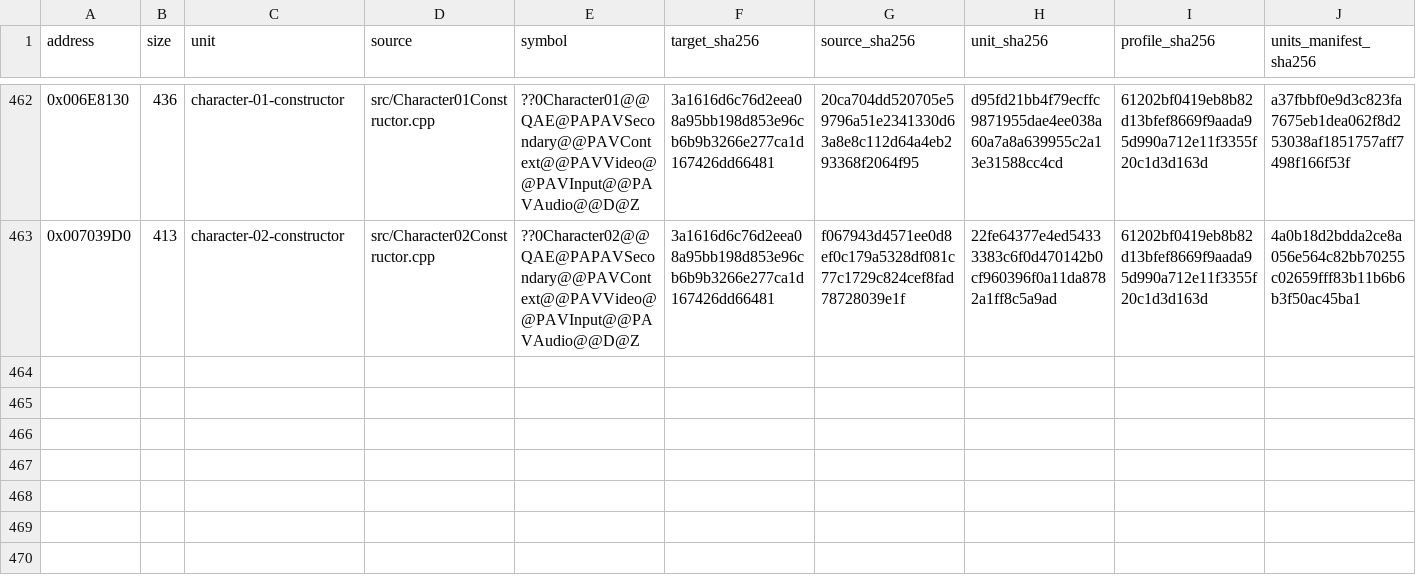
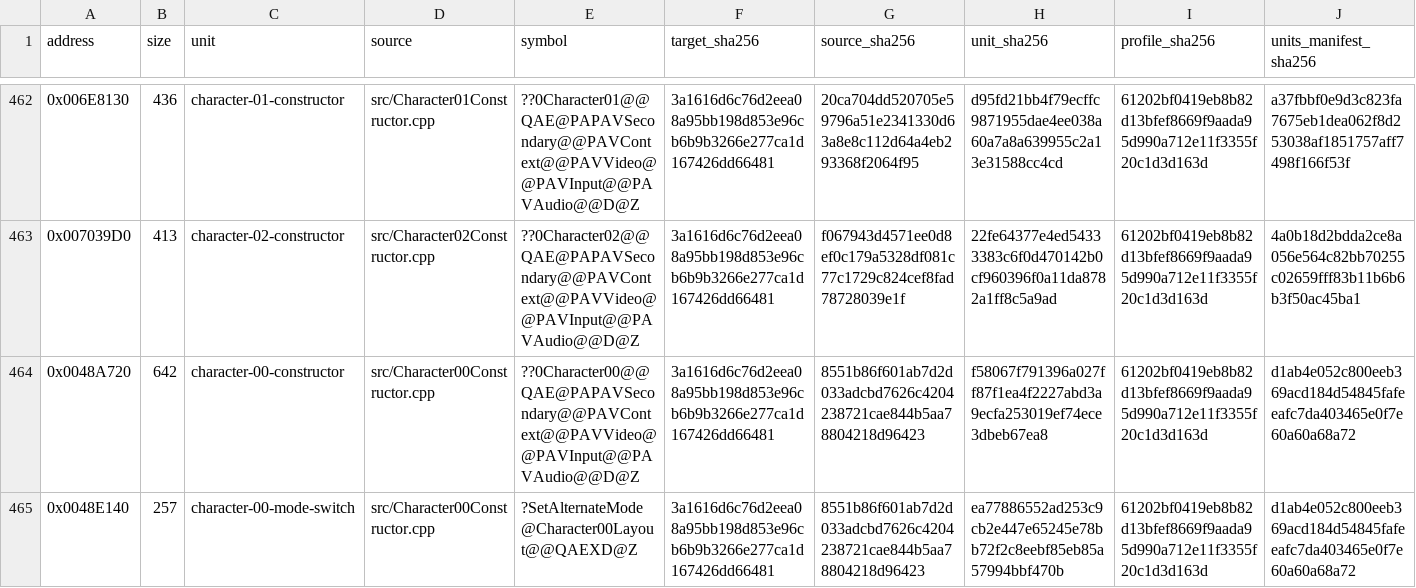
Before and after one commit to N0zoM1z0/Eternal-Fighter-Zero, a CSV file: config/matches.csv, drawn as a sheet; only a part is shown, gaps mark what is left out; rows hold the shown columns only; the diff names each change by its address in the sheet, - before the commit and + after, or states it on an @@ line.

Commit message:
gpt-web: recover Nanase constructor and mode switch

```diff
--- a/config/matches.csv
+++ b/config/matches.csv
+row 464: 0x0048A720 | 642 | character-00-constructor | src/Character00Constructor.cpp | ??0Character00@@QAE@PAPAVSecondary@@PAVContext@@PAVVideo@@PAVInput@@PAVAudio@@D@Z | 3a1616d6c76d2eea08a95bb198d853e96cb6b9b3266e277ca1d167426dd66481 | 8551b86f601ab7d2d033adcbd7626c4204238721cae844b5aa78804218d96423 | f58067f791396a027ff87f1ea4f2227abd3a9ecfa253019ef74ece3dbeb67ea8 | 61202bf0419eb8b82d13bfef8669f9aada95d990a712e11f3355f20c1d3d163d | d1ab4e052c800eeb369acd184d54845fafeeafc7da403465e0f7e60a60a68a72
+row 465: 0x0048E140 | 257 | character-00-mode-switch | src/Character00Constructor.cpp | ?SetAlternateMode@Character00Layout@@QAEXD@Z | 3a1616d6c76d2eea08a95bb198d853e96cb6b9b3266e277ca1d167426dd66481 | 8551b86f601ab7d2d033adcbd7626c4204238721cae844b5aa78804218d96423 | ea77886552ad253c9cb2e447e65245e78bb72f2c8eebf85eb85a57994bbf470b | 61202bf0419eb8b82d13bfef8669f9aada95d990a712e11f3355f20c1d3d163d | d1ab4e052c800eeb369acd184d54845fafeeafc7da403465e0f7e60a60a68a72
```
Also changed, not shown: config/function-boundaries.csv, config/function-origins.csv, 8 other files.
